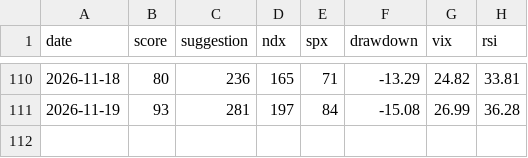
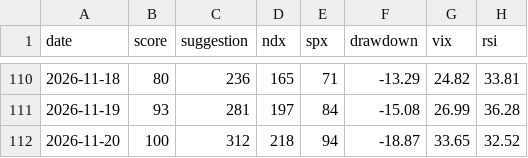
Before and after one commit to ywz2218049229-creator/quant-dca-bot, a CSV file: history.csv, drawn as a sheet; only a part is shown, gaps mark what is left out; the diff names each change by its address in the sheet, - before the commit and + after, or states it on an @@ line.

```diff
--- a/history.csv
+++ b/history.csv
+row 112: 2026-11-20 | 100 | 312 | 218 | 94 | -18.87 | 33.65 | 32.52
```
Also changed, not shown: invest_log.csv.
